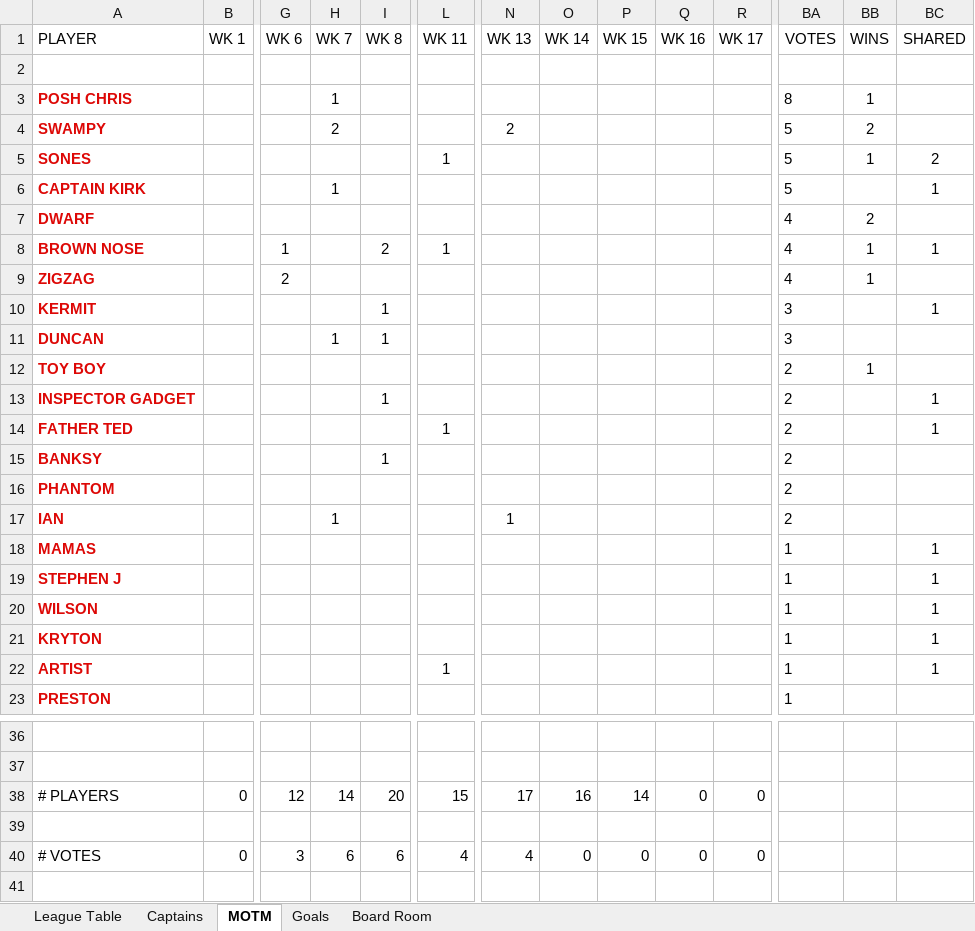
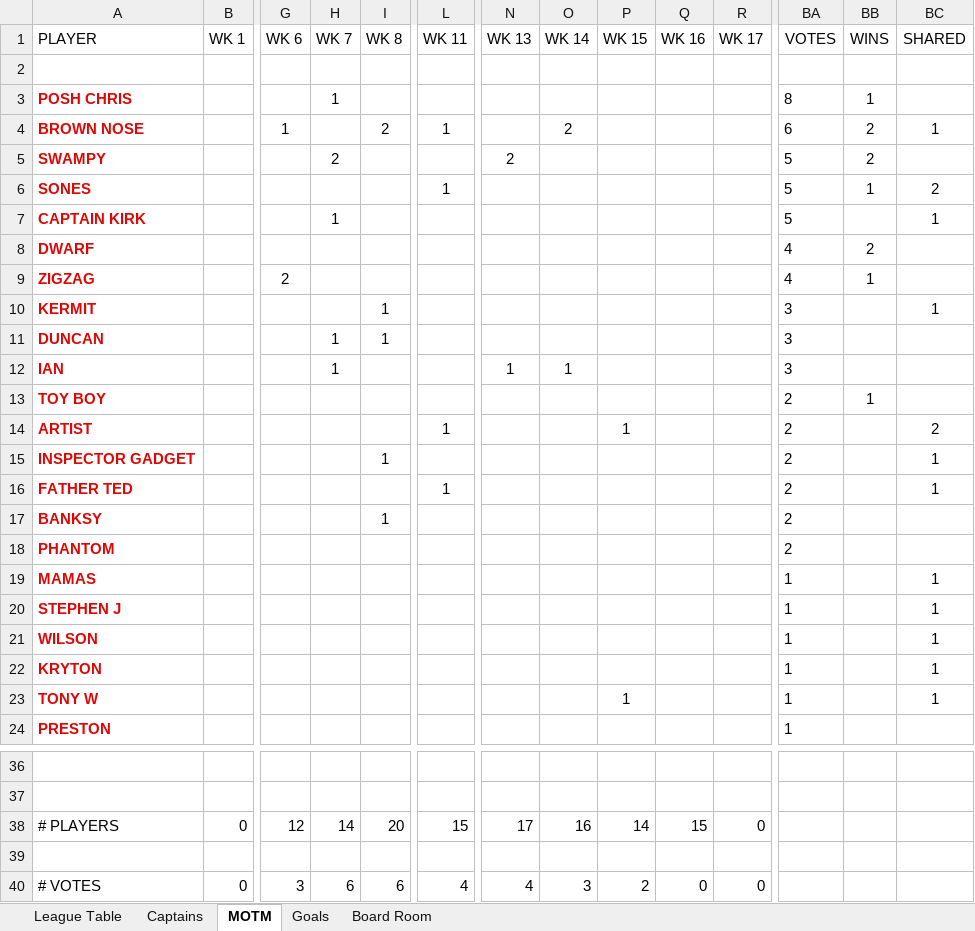
Before and after one commit to stateside2/marlow-dukes, an Excel workbook: data/latest_data_prev.xlsx, sheet MOTM, drawn as a sheet; only a part is shown, gaps mark what is left out; values as stored, in another font and other column widths than the file's, no borders; charts and pictures not drawn; removed rows and columns are numbered as before the commit, all else as after; rows hold the shown columns only; the diff covers the shown part only; the diff names each change by its address in the sheet, - before the commit and + after, or states it on an @@ line.

```diff
--- a/data/latest_data_prev.xlsx (sheet MOTM)
+++ b/data/latest_data_prev.xlsx (sheet MOTM)
+row 4: BROWN NOSE |  | 1 |  | 2 | 1 |  | 2 |  |  |  | 6 | 2 | 1
-row 8: BROWN NOSE |  | 1 |  | 2 | 1 |  |  |  |  |  | 4 | 1 | 1
+row 12: IAN |  |  | 1 |  |  | 1 | 1 |  |  |  | 3
+row 14: ARTIST |  |  |  |  | 1 |  |  | 1 |  |  | 2 |  | 2
-row 17: IAN |  |  | 1 |  |  | 1 |  |  |  |  | 2
-row 22: ARTIST |  |  |  |  | 1 |  |  |  |  |  | 1 |  | 1
+row 23: TONY W |  |  |  |  |  |  |  | 1 |  |  | 1 |  | 1
-Q38 (WK 16): 0
+Q38 (WK 16): 15
-O40 (WK 14): 0
+O40 (WK 14): 3
-P40 (WK 15): 0
+P40 (WK 15): 2
```
Also changed, not shown: 1 removed row elsewhere in this sheet, sheet League Table, sheet Captains, sheet Goals, sheet Board Room, formulas that keep their value, hidden cells, data/latest_data.xlsx, 1 other file.
